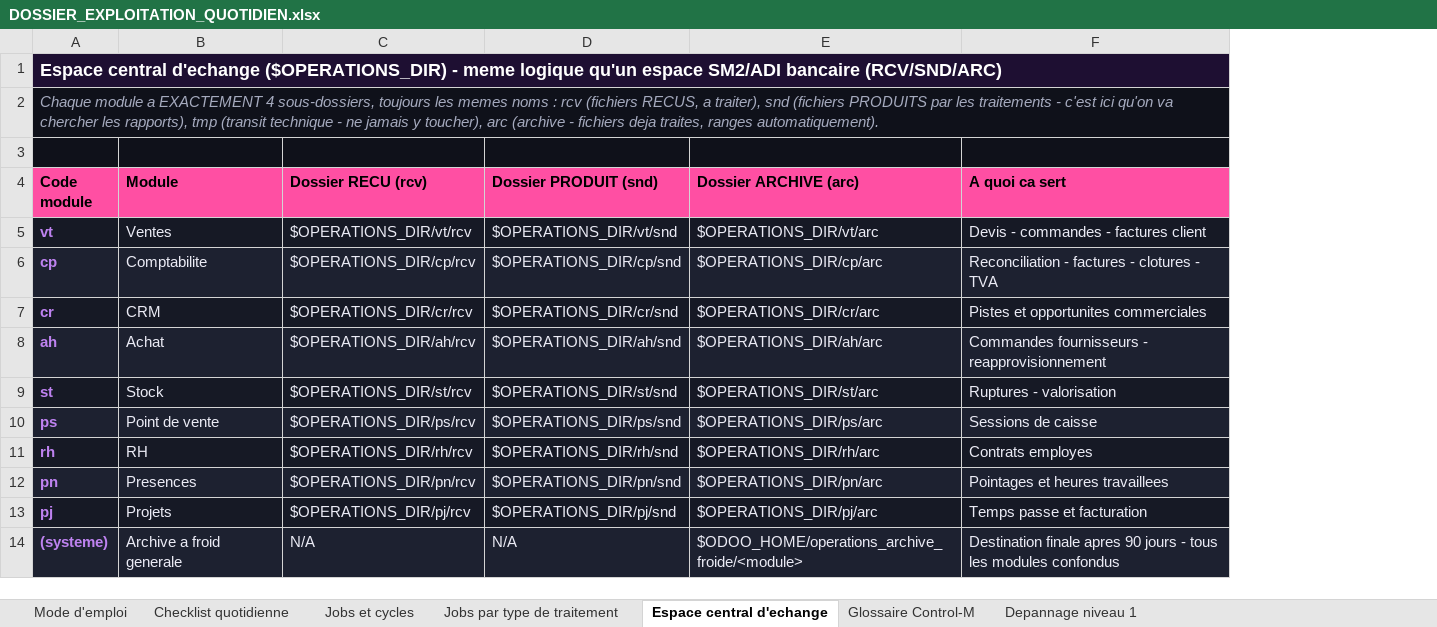
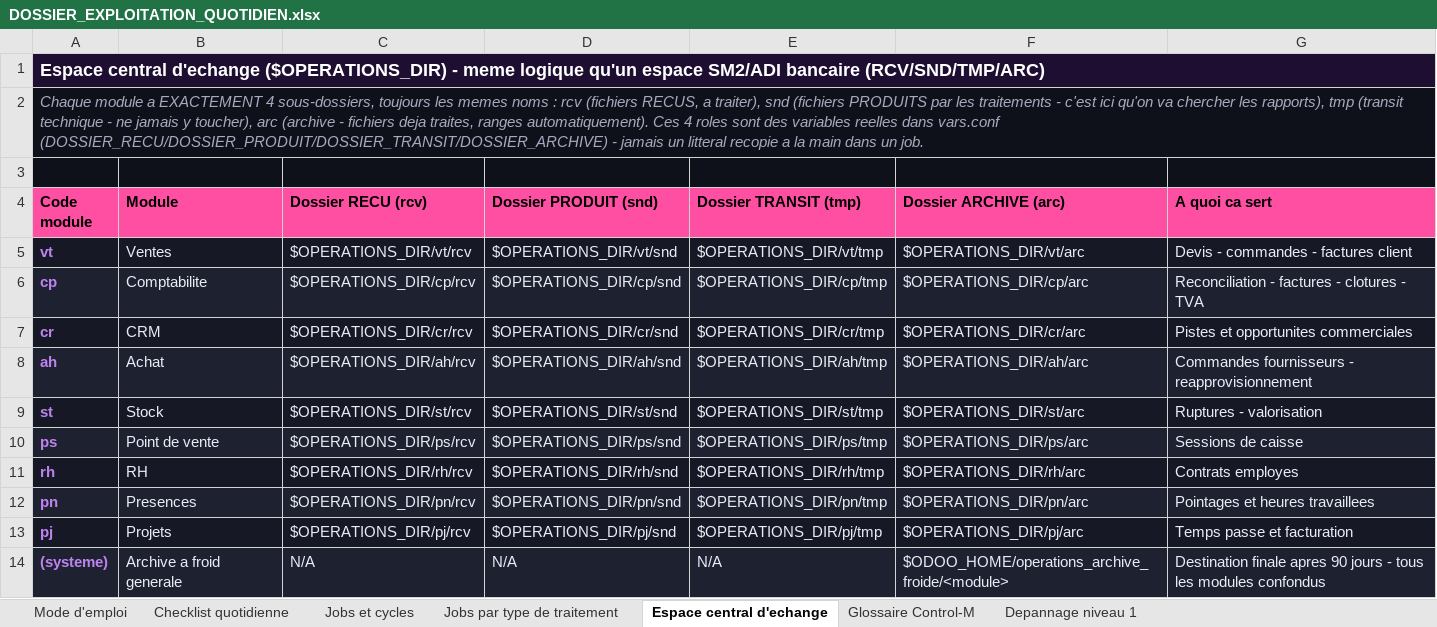
Before and after one commit to ykeupssi123-ship-it/ECF, an Excel workbook: docs/DOSSIER_EXPLOITATION_QUOTIDIEN.xlsx, sheet Espace central d'echange, drawn as a sheet; values as stored, in another font and other column widths than the file's, no borders; the diff names each change by its address in the sheet, - before the commit and + after, or states it on an @@ line.

```diff
--- a/docs/DOSSIER_EXPLOITATION_QUOTIDIEN.xlsx (sheet Espace central d'echange)
+++ b/docs/DOSSIER_EXPLOITATION_QUOTIDIEN.xlsx (sheet Espace central d'echange)
+column E (Dossier TRANSIT (tmp)), rows 5-14: $OPERATIONS_DIR/vt/tmp | $OPERATIONS_DIR/cp/tmp | $OPERATIONS_DIR/cr/tmp | $OPERATIONS_DIR/ah/tmp | $OPERATIONS_DIR/st/tmp | $OPERATIONS_DIR/ps/tmp | $OPERATIONS_DIR/rh/tmp | $OPERATIONS_DIR/pn/tmp | $OPERATIONS_DIR/pj/tmp | N/A
-A1 (Code module): …SM2/ADI bancaire (RCV/SND/ARC)
+A1 (Code module): …SM2/ADI bancaire (RCV/SND/TMP/ARC)
-A2 (Code module): …ranges automatiquement).
+A2 (Code module): …ranges automatiquement). Ces 4 roles sont des variables reelles dans vars.conf (DOSSIER_RECU/DOSSIER_PRODUIT/DOSSIER_TRANSIT/DOSSIER_ARCHIVE) - jamais un litteral recopie a la main dans un job.
```
Also changed, not shown: 32 other files.
